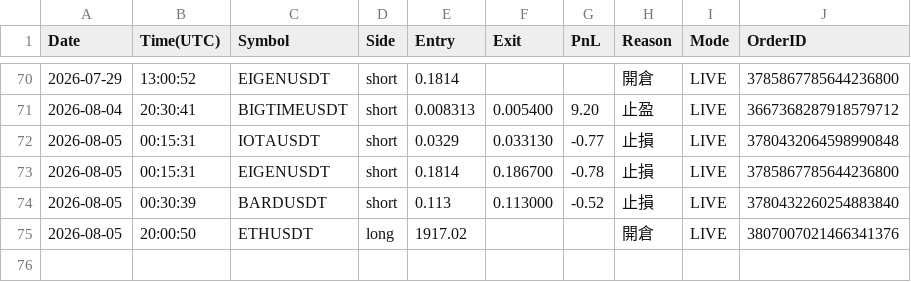
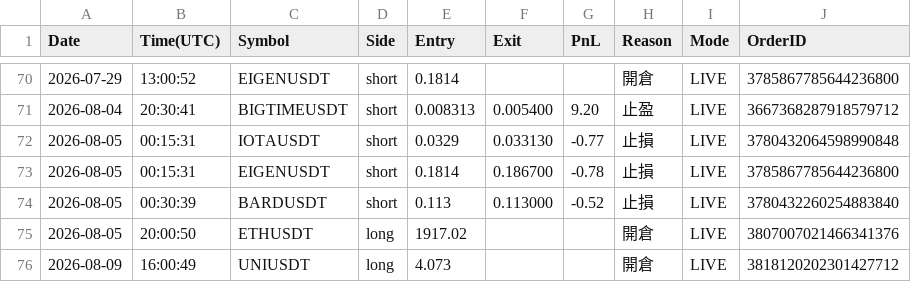
Before and after one commit to RobertChu1996/claude-tradingview-mcp-trading, a CSV file: trades_dmc.csv, drawn as a sheet; only a part is shown, gaps mark what is left out.

```diff
--- a/trades_dmc.csv
+++ b/trades_dmc.csv
@@ -75 +75,2 @@ Date,Time(UTC),Symbol,Side,Entry,Exit,PnL,Reason,Mode,OrderID
 2026-08-05,20:00:50,ETHUSDT,long,1917.02,,,開倉,LIVE,3807007021466341376
+2026-08-09,16:00:49,UNIUSDT,long,4.073,,,開倉,LIVE,3818120202301427712
```
Also changed, not shown: 4 other files.
